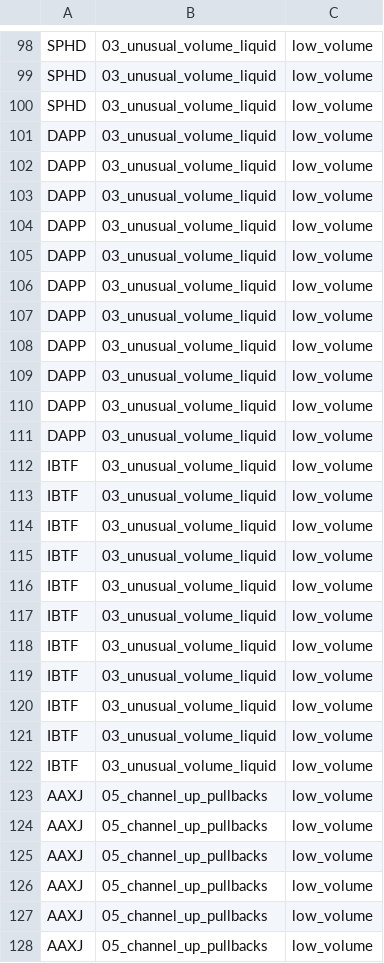
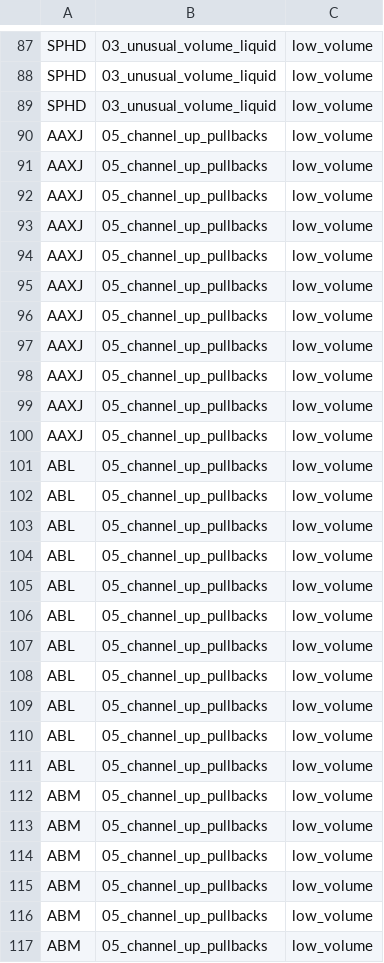
Before and after one commit to mox0716/Swing_Auto_Hybrid, a CSV file: out/Filtered_Out.csv, drawn as a sheet; only a part is shown, gaps mark what is left out; the shorter side is filled out with more unchanged rows; the diff covers the shown part only; the diff names each change by its address in the sheet, - before the commit and + after, or states it on an @@ line.

```diff
--- a/out/Filtered_Out.csv
+++ b/out/Filtered_Out.csv
-row 101: DAPP | 03_unusual_volume_liquid | low_volume
-row 102: DAPP | 03_unusual_volume_liquid | low_volume
-row 103: DAPP | 03_unusual_volume_liquid | low_volume
-row 104: DAPP | 03_unusual_volume_liquid | low_volume
-row 105: DAPP | 03_unusual_volume_liquid | low_volume
-row 106: DAPP | 03_unusual_volume_liquid | low_volume
-row 107: DAPP | 03_unusual_volume_liquid | low_volume
-row 108: DAPP | 03_unusual_volume_liquid | low_volume
-row 109: DAPP | 03_unusual_volume_liquid | low_volume
-row 110: DAPP | 03_unusual_volume_liquid | low_volume
-row 111: DAPP | 03_unusual_volume_liquid | low_volume
-row 112: IBTF | 03_unusual_volume_liquid | low_volume
-row 113: IBTF | 03_unusual_volume_liquid | low_volume
-row 114: IBTF | 03_unusual_volume_liquid | low_volume
-row 115: IBTF | 03_unusual_volume_liquid | low_volume
-row 116: IBTF | 03_unusual_volume_liquid | low_volume
-row 117: IBTF | 03_unusual_volume_liquid | low_volume
-row 118: IBTF | 03_unusual_volume_liquid | low_volume
-row 119: IBTF | 03_unusual_volume_liquid | low_volume
-row 120: IBTF | 03_unusual_volume_liquid | low_volume
-row 121: IBTF | 03_unusual_volume_liquid | low_volume
-row 122: IBTF | 03_unusual_volume_liquid | low_volume
```
Also changed, not shown: 22 removed rows and 11 edited cells elsewhere in this file, out/02_top_gainers_liquid.csv, out/04_most_active_liquid.csv, 3 other files.
